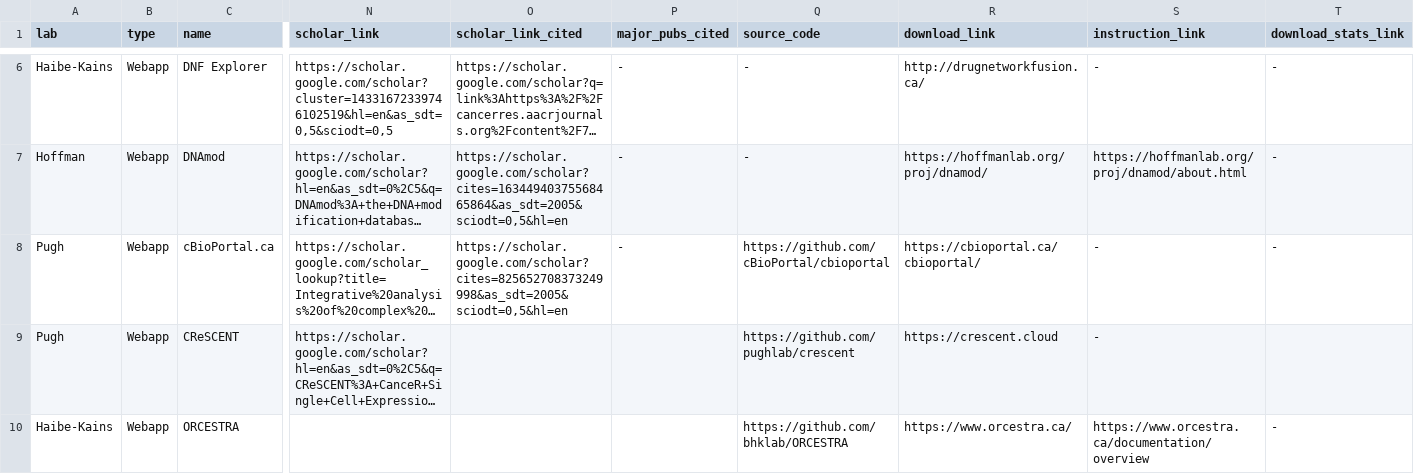
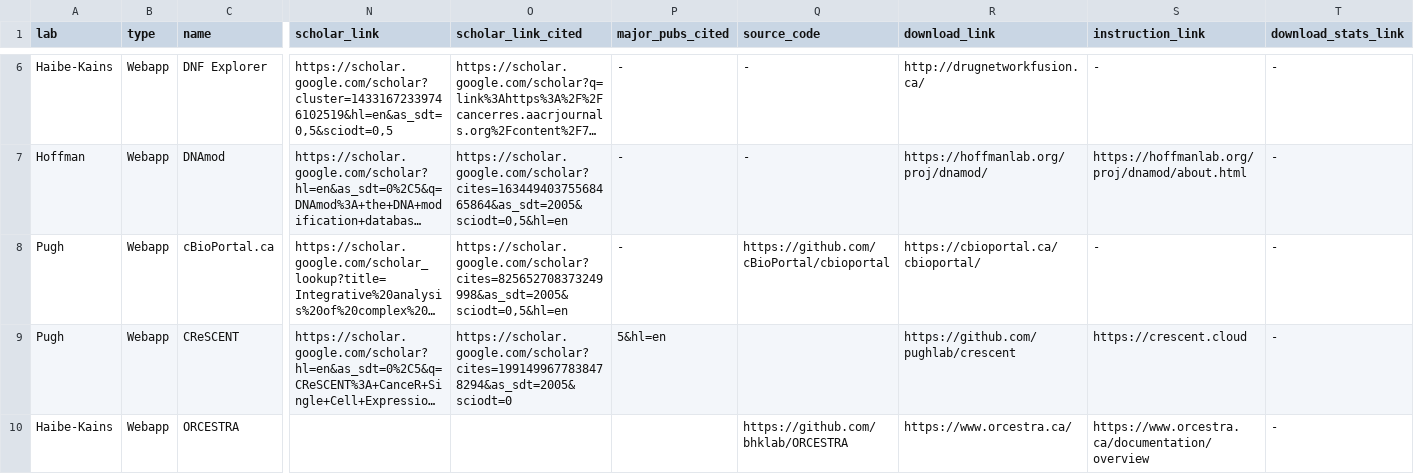
Before and after one commit to cbmp/cbmp, a CSV file: src/data/webapps.csv, drawn as a sheet; only a part is shown, gaps mark what is left out; long unchanged cells end in …; the diff names each change by its address in the sheet, - before the commit and + after, or states it on an @@ line.

```diff
--- a/src/data/webapps.csv
+++ b/src/data/webapps.csv
-O9 (scholar_link_cited): (empty)
+O9 (scholar_link_cited): https://scholar.google.com/scholar?cites=1991499677838478294&as_sdt=2005&sciodt=0
-P9 (major_pubs_cited): (empty)
+P9 (major_pubs_cited): 5&hl=en
-Q9 (source_code): https://github.com/pughlab/crescent
+Q9 (source_code): (empty)
-R9 (download_link): https://crescent.cloud
+R9 (download_link): https://github.com/pughlab/crescent
-S9 (instruction_link): -
+S9 (instruction_link): https://crescent.cloud
-T9 (download_stats_link): (empty)
+T9 (download_stats_link): -
```
Also changed, not shown: src/data/software.csv, 2 other files.
